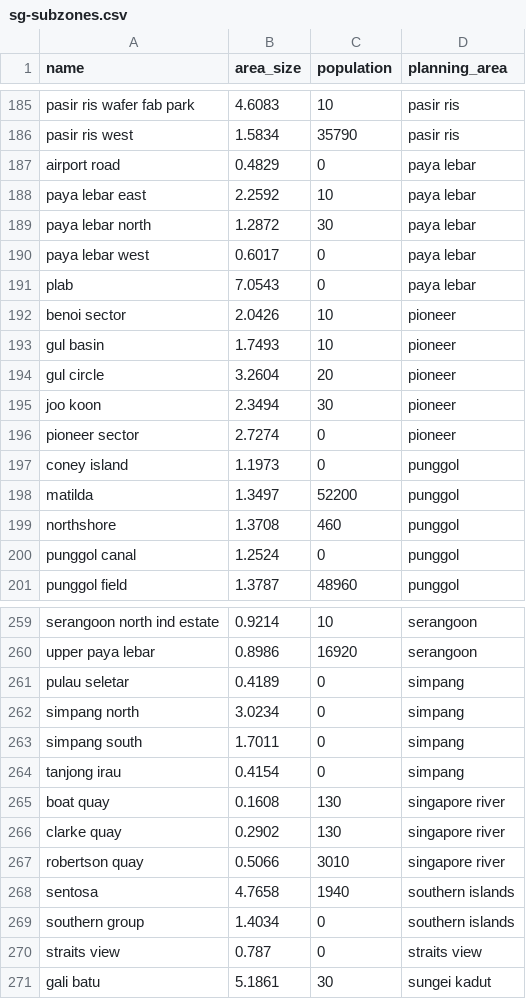
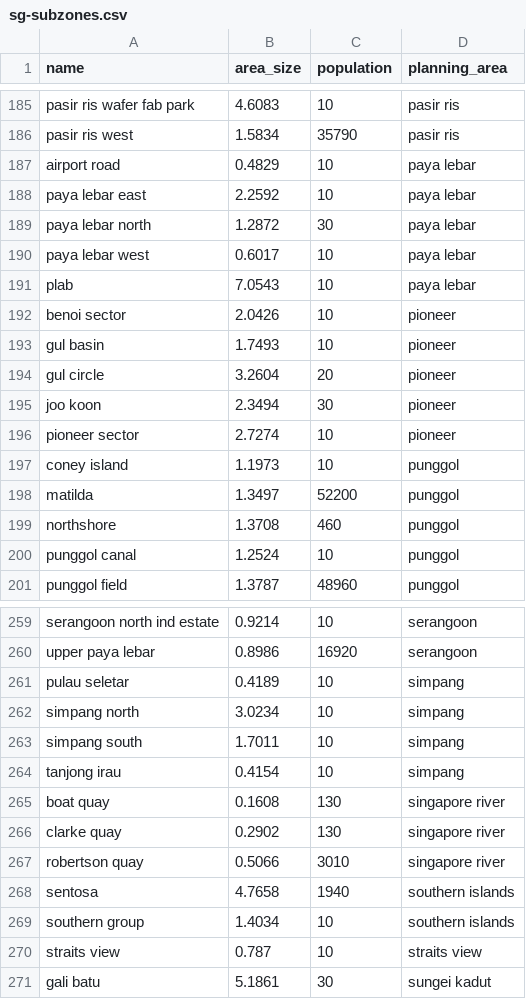
Before and after one commit to nish-d/ParanormalDistribution, a CSV file: data/auxiliary-data/sg-subzones.csv, drawn as a sheet; only a part is shown, gaps mark what is left out; the diff covers the shown part only.

Commit message:
added population data for auxiliary

```diff
--- a/data/auxiliary-data/sg-subzones.csv
+++ b/data/auxiliary-data/sg-subzones.csv
@@ -186,7 +186,7 @@ pasir ris wafer fab park,4.6083,10,pasir ris
 pasir ris west,1.5834,35790,pasir ris
-airport road,0.4829,0,paya lebar
+airport road,0.4829,10,paya lebar
 paya lebar east,2.2592,10,paya lebar
 paya lebar north,1.2872,30,paya lebar
-paya lebar west,0.6017,0,paya lebar
-plab,7.0543,0,paya lebar
+paya lebar west,0.6017,10,paya lebar
+plab,7.0543,10,paya lebar
 benoi sector,2.0426,10,pioneer
@@ -195,7 +195,7 @@ gul circle,3.2604,20,pioneer
 joo koon,2.3494,30,pioneer
-pioneer sector,2.7274,0,pioneer
-coney island,1.1973,0,punggol
+pioneer sector,2.7274,10,pioneer
+coney island,1.1973,10,punggol
 matilda,1.3497,52200,punggol
 northshore,1.3708,460,punggol
-punggol canal,1.2524,0,punggol
+punggol canal,1.2524,10,punggol
 punggol field,1.3787,48960,punggol
@@ -260,6 +260,6 @@ serangoon north ind estate,0.9214,10,serangoon
 upper paya lebar,0.8986,16920,serangoon
-pulau seletar,0.4189,0,simpang
-simpang north,3.0234,0,simpang
-simpang south,1.7011,0,simpang
-tanjong irau,0.4154,0,simpang
+pulau seletar,0.4189,10,simpang
+simpang north,3.0234,10,simpang
+simpang south,1.7011,10,simpang
+tanjong irau,0.4154,10,simpang
 boat quay,0.1608,130,singapore river
@@ -268,4 +268,4 @@ robertson quay,0.5066,3010,singapore river
 sentosa,4.7658,1940,southern islands
-southern group,1.4034,0,southern islands
-straits view,0.787,0,straits view
+southern group,1.4034,10,southern islands
+straits view,0.787,10,straits view
 gali batu,5.1861,30,sungei kadut
```
Also changed, not shown: 33 edited cells elsewhere in this file, 2 other files.
